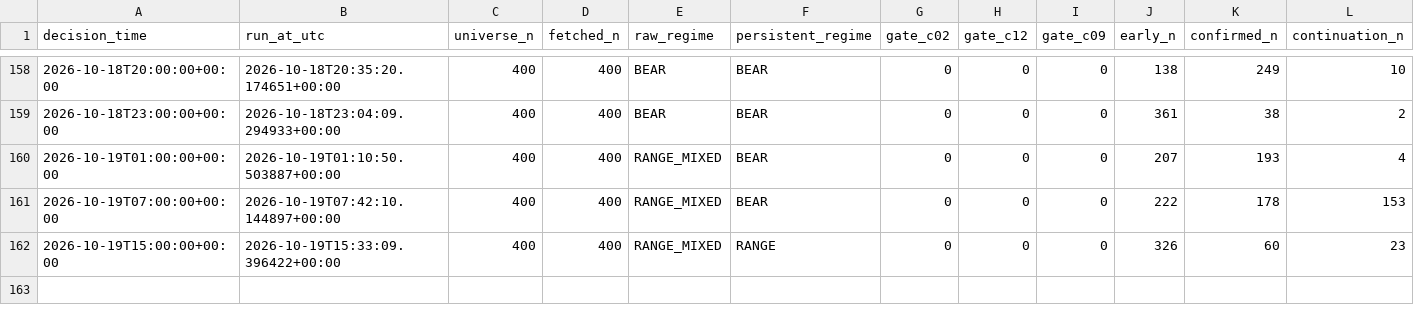
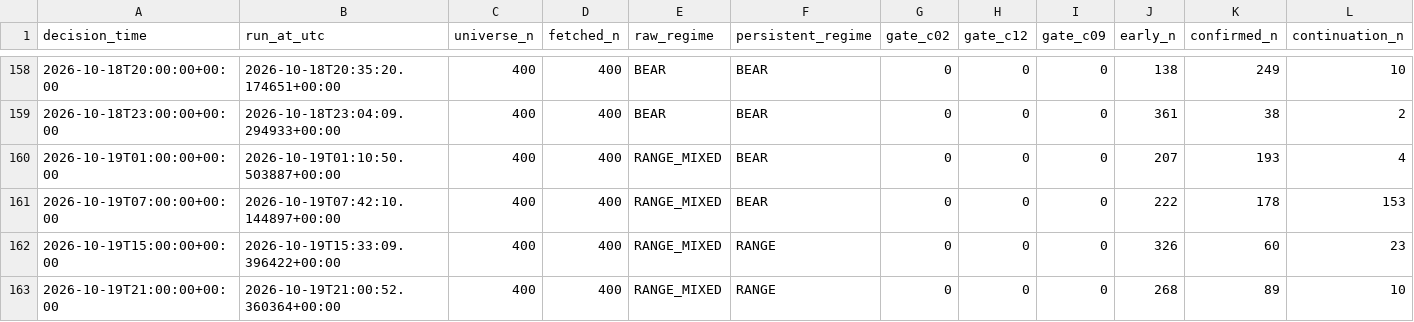
Before and after one commit to Brkzgrc/Botum_LAB, a CSV file: gpt/Multi-Timeframe-Independent-Evidence/data/stage4/shadow_runs.csv, drawn as a sheet; only a part is shown, gaps mark what is left out; rows hold the shown columns only; the diff names each change by its address in the sheet, - before the commit and + after, or states it on an @@ line.

Commit message:
gpt stage4: forward state update [skip ci]

```diff
--- a/gpt/Multi-Timeframe-Independent-Evidence/data/stage4/shadow_runs.csv
+++ b/gpt/Multi-Timeframe-Independent-Evidence/data/stage4/shadow_runs.csv
+row 163: 2026-10-19T21:00:00+00:00 | 2026-10-19T21:00:52.360364+00:00 | 400 | 400 | RANGE_MIXED | RANGE | 0 | 0 | 0 | 268 | 89 | 10
```
Also changed, not shown: 2 other files.
